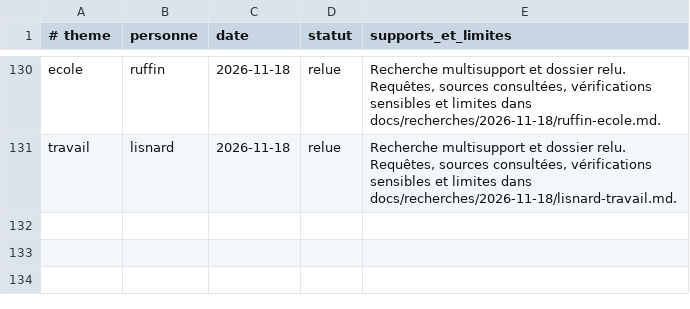
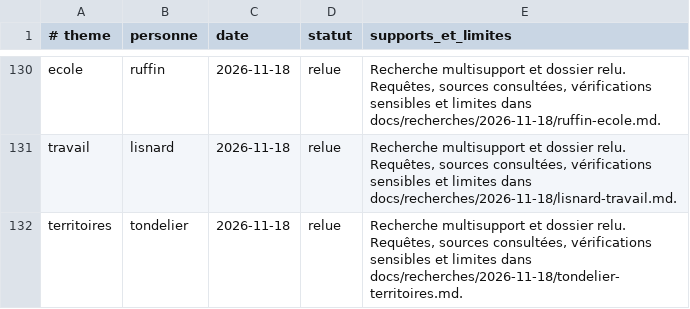
Before and after one commit to adrienconrath/pourquivoter, a TSV file: data/recherches.tsv, drawn as a sheet; only a part is shown, gaps mark what is left out; the diff names each change by its address in the sheet, - before the commit and + after, or states it on an @@ line.

```diff
--- a/data/recherches.tsv
+++ b/data/recherches.tsv
+row 132: territoires | tondelier | 2026-11-18 | relue | Recherche multisupport et dossier relu. Requêtes, sources consultées, vérifications sensibles et limites dans docs/recherches/2026-11-18/tondelier-territoires.md.
```
Also changed, not shown: data/audit-couverture.tsv, data/sources.tsv, 3 other files.
